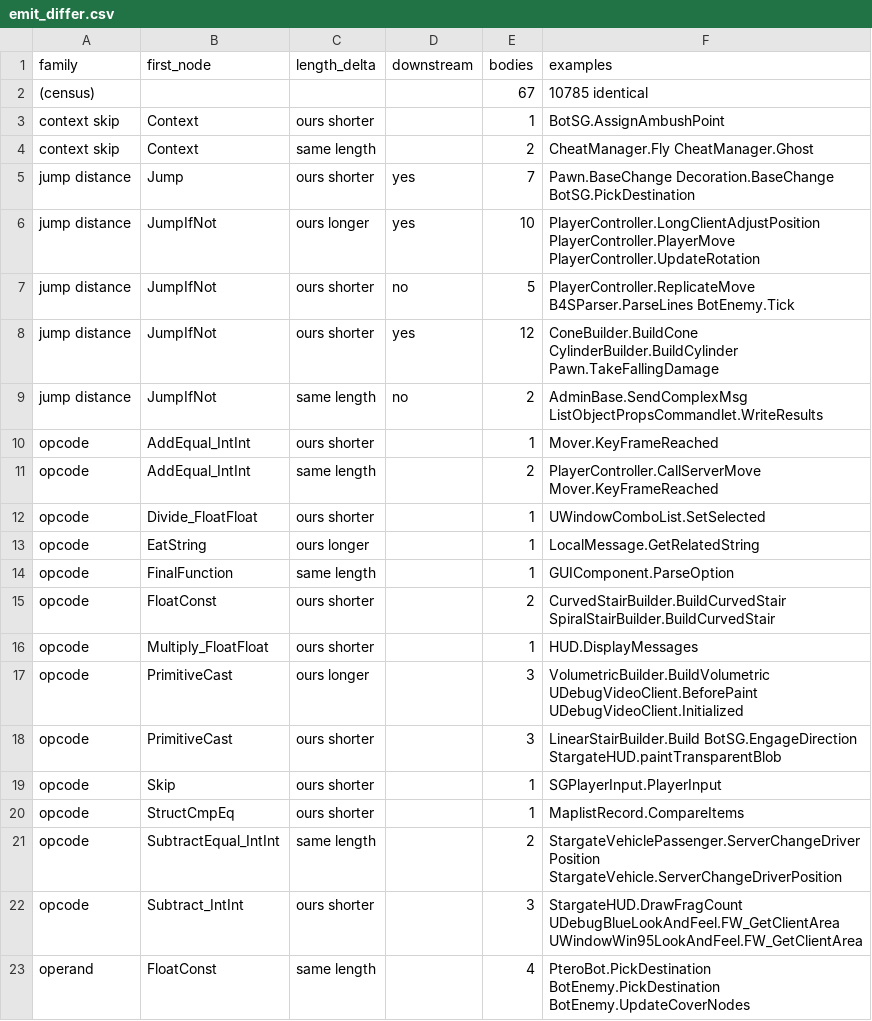
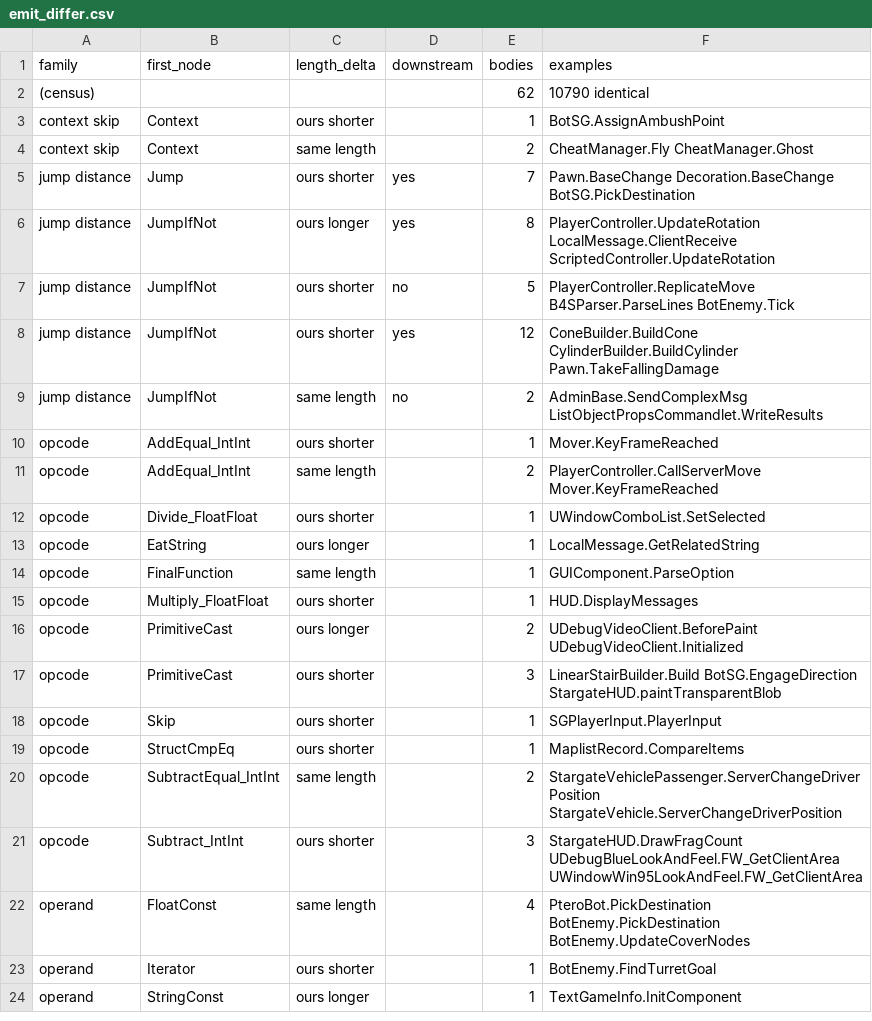
Before and after one commit to jkoehler11/stargate-alliance-decomp, a CSV file: inventory/emit_differ.csv, drawn as a sheet; only a part is shown; the shorter side is filled out with more unchanged rows.

Commit message:
front end: an integral float literal narrows to int at an int node -- 5 bodies, none lost
65536.0f in VolumetricBuilder/CurvedStairBuilder/SpiralStairBuilder ships as IntConst (behind an
IntToFloat where the operator slot is float), not as FloatConst: the constant is narrowed to the node
type it sits at, along the left spine. Min(0.25 * NewPing, 250) is the same fold, which the walk had
been applying to the literal as if it were a float node.

10,785 -> 10,790 modelled / 0 lost / 5 gained (residue 893 -> 888, differ 67). Three bounds were each
a lost body first: the flag is the node own type (not inherited), a call drops it, and the literal is
written through the narrowed shape rather than through _operand cast form.

tools/emit-missing.py gains --nodes: each difference block node, by offset, in both streams (the
multiset said three IntToFloat and one FloatToInt for Pawn.BaseChange and never said where).

```diff
--- a/inventory/emit_differ.csv
+++ b/inventory/emit_differ.csv
@@ -1,3 +1,3 @@
 family,first_node,length_delta,downstream,bodies,examples
-(census),,,,67,10785 identical
+(census),,,,62,10790 identical
 context skip,Context,ours shorter,,1,BotSG.AssignAmbushPoint
@@ -5,3 +5,3 @@ context skip,Context,same length,,2,CheatManager.Fly CheatManager.Ghost
 jump distance,Jump,ours shorter,yes,7,Pawn.BaseChange Decoration.BaseChange BotSG.PickDestination
-jump distance,JumpIfNot,ours longer,yes,10,PlayerController.LongClientAdjustPosition PlayerController.PlayerMove PlayerController.UpdateRotation
+jump distance,JumpIfNot,ours longer,yes,8,PlayerController.UpdateRotation LocalMessage.ClientReceive ScriptedController.UpdateRotation
 jump distance,JumpIfNot,ours shorter,no,5,PlayerController.ReplicateMove B4SParser.ParseLines BotEnemy.Tick
@@ -14,5 +14,4 @@ opcode,EatString,ours longer,,1,LocalMessage.GetRelatedString
 opcode,FinalFunction,same length,,1,GUIComponent.ParseOption
-opcode,FloatConst,ours shorter,,2,CurvedStairBuilder.BuildCurvedStair SpiralStairBuilder.BuildCurvedStair
 opcode,Multiply_FloatFloat,ours shorter,,1,HUD.DisplayMessages
-opcode,PrimitiveCast,ours longer,,3,VolumetricBuilder.BuildVolumetric UDebugVideoClient.BeforePaint UDebugVideoClient.Initialized
+opcode,PrimitiveCast,ours longer,,2,UDebugVideoClient.BeforePaint UDebugVideoClient.Initialized
 opcode,PrimitiveCast,ours shorter,,3,LinearStairBuilder.Build BotSG.EngageDirection StargateHUD.paintTransparentBlob
```
Also changed, not shown: inventory/artifact_hashes.csv, 5 other files.
